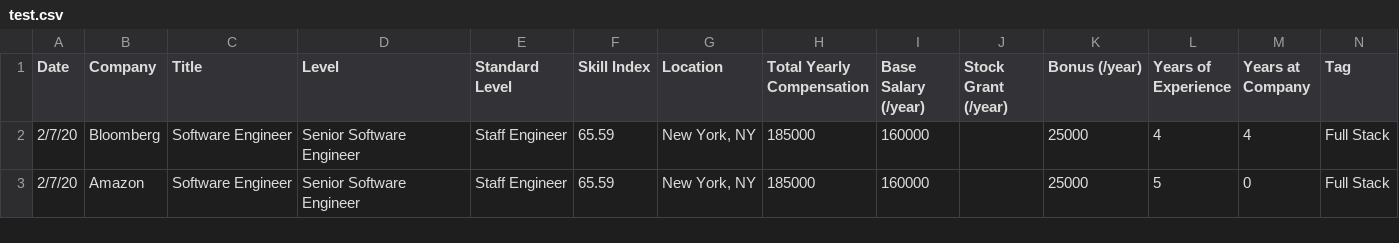
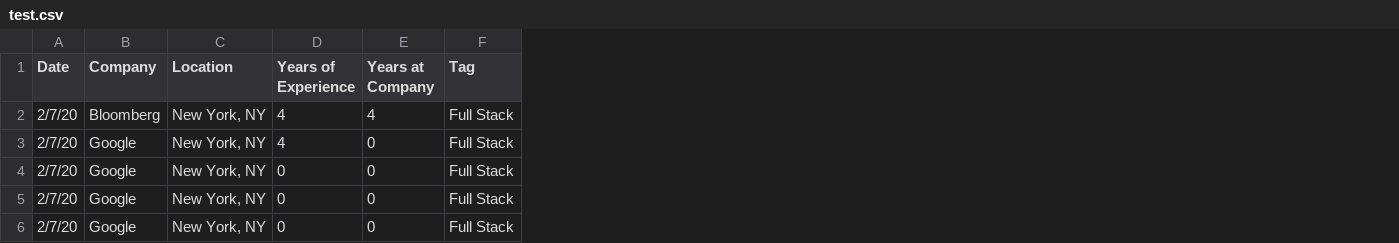
Before and after one commit to simonayzman/CompensationNegotiation, a CSV file: test.csv, drawn as a sheet; only a part is shown; removed rows and columns are numbered as before the commit, all else as after; rows hold the shown columns only; the diff names each change by its address in the sheet, - before the commit and + after, or states it on an @@ line.

Commit message:
Added sample test data

```diff
--- a/test.csv
+++ b/test.csv
-column C (Title), rows 2-3: Software Engineer | Software Engineer
-column D (Level), rows 2-3: Senior Software Engineer | Senior Software Engineer
-column E (Standard Level), rows 2-3: Staff Engineer | Staff Engineer
-column F (Skill Index), rows 2-3: 65.59 | 65.59
-column H (Total Yearly Compensation), rows 2-3: 185000 | 185000
-column I (Base Salary (/year)), rows 2-3: 160000 | 160000
-column J (Stock Grant (/year)), empty
-column K (Bonus (/year)), rows 2-3: 25000 | 25000
-B3 (Company): Amazon
+B3 (Company): Google
-D3 (Years of Experience): 5
+D3 (Years of Experience): 4
+row 4: 2/7/20 | Google | New York, NY | 0 | 0 | Full Stack
+row 5: 2/7/20 | Google | New York, NY | 0 | 0 | Full Stack
+row 6: 2/7/20 | Google | New York, NY | 0 | 0 | Full Stack
```
